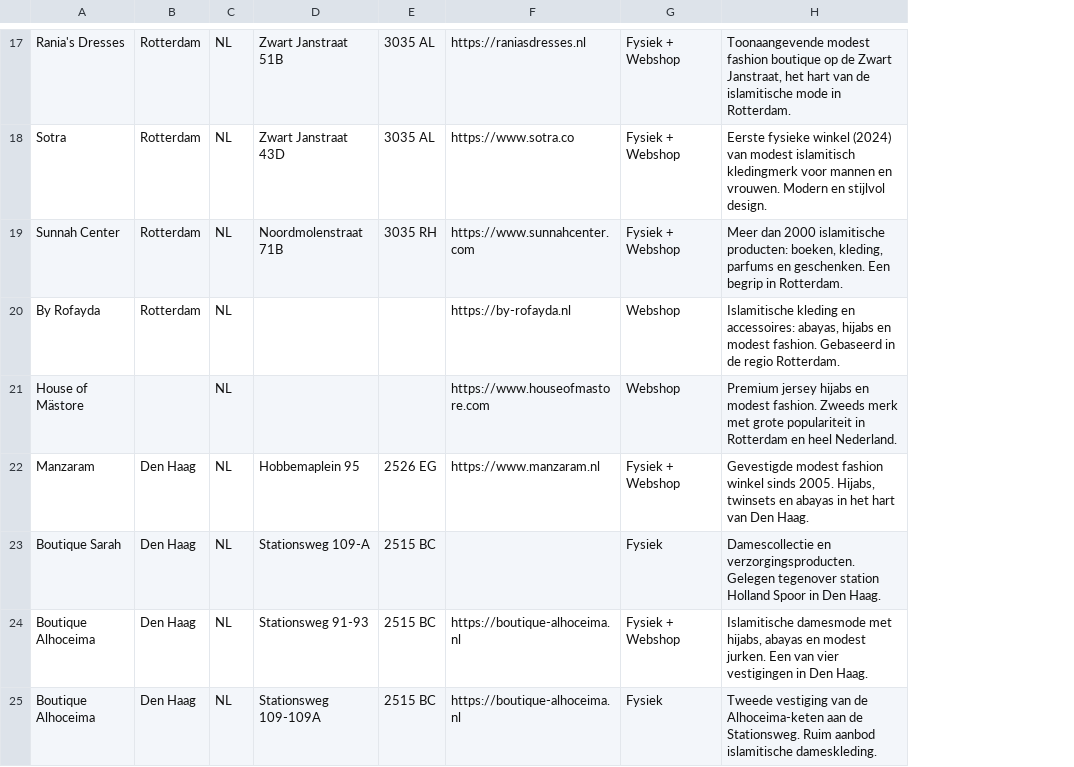
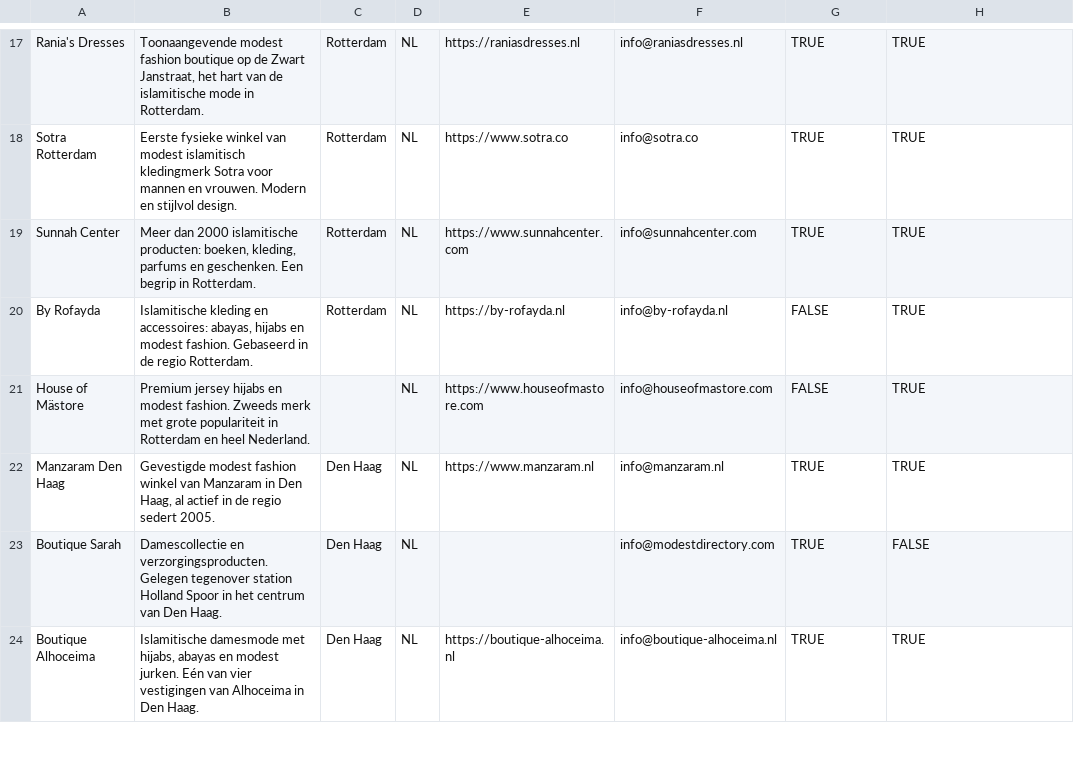
Before and after one commit to Bart19091968/modest-directory, a CSV file: public/winkels-import.csv, drawn as a sheet; only a part is shown, gaps mark what is left out; removed rows and columns are numbered as before the commit, all else as after; the diff covers the shown part only; the diff names each change by its address in the sheet, - before the commit and + after, or states it on an @@ line.

```diff
--- a/public/winkels-import.csv
+++ b/public/winkels-import.csv
+column B, rows 17-24: Toonaangevende modest fashion boutique op de Zwart Janstraat, het hart van de islamitische mode in Rotterdam. | Eerste fysieke winkel van modest islamitisch kledingmerk Sotra voor mannen en vrouwen. Modern en stijlvol design. | Meer dan 2000 islamitische producten: boeken, kleding, parfums en geschenken. Een begrip in Rotterdam. | Islamitische kleding en accessoires: abayas, hijabs en modest fashion. Gebaseerd in de regio Rotterdam. | Premium jersey hijabs en modest fashion. Zweeds merk met grote populariteit in Rotterdam en heel Nederland. | Gevestigde modest fashion winkel van Manzaram in Den Haag, al actief in de regio sedert 2005. | Damescollectie en verzorgingsproducten. Gelegen tegenover station Holland Spoor in het centrum van Den Haag. | Islamitische damesmode met hijabs, abayas en modest jurken. Eén van vier vestigingen van Alhoceima in Den Haag.
-column D, rows 17-23: Zwart Janstraat 51B | Zwart Janstraat 43D | Noordmolenstraat 71B |  |  | Hobbemaplein 95 | Stationsweg 109-A; row 25: Stationsweg 109-109A
-column E, rows 17-23: 3035 AL | 3035 AL | 3035 RH |  |  | 2526 EG | 2515 BC; row 25: 2515 BC
+column F, rows 17-24: info@raniasdresses.nl | info@sotra.co | info@sunnahcenter.com | info@by-rofayda.nl | info@houseofmastore.com | info@manzaram.nl | info@modestdirectory.com | info@boutique-alhoceima.nl
-G17:G19: Fysiek + Webshop
+G17:G19: TRUE
-H17: Toonaangevende modest fashion boutique op de Zwart Janstraat, het hart van de islamitische mode in Rotterdam.
+H17: TRUE
-A18: Sotra
+A18: Sotra Rotterdam
-H18: Eerste fysieke winkel (2024) van modest islamitisch kledingmerk voor mannen en vrouwen. Modern en stijlvol design.
+H18: TRUE
-H19: Meer dan 2000 islamitische producten: boeken, kleding, parfums en geschenken. Een begrip in Rotterdam.
+H19: TRUE
-G20:G21: Webshop
+G20:G21: FALSE
-H20: Islamitische kleding en accessoires: abayas, hijabs en modest fashion. Gebaseerd in de regio Rotterdam.
+H20: TRUE
-H21: Premium jersey hijabs en modest fashion. Zweeds merk met grote populariteit in Rotterdam en heel Nederland.
+H21: TRUE
-A22: Manzaram
+A22: Manzaram Den Haag
-G22: Fysiek + Webshop
+G22: TRUE
-H22: Gevestigde modest fashion winkel sinds 2005. Hijabs, twinsets en abayas in het hart van Den Haag.
+H22: TRUE
-G23: Fysiek
+G23: TRUE
-H23: Damescollectie en verzorgingsproducten. Gelegen tegenover station Holland Spoor in Den Haag.
+H23: FALSE
-row 24: Boutique Alhoceima | Den Haag | NL | Stationsweg 91-93 | 2515 BC | https://boutique-alhoceima.nl | Fysiek + Webshop | Islamitische damesmode met hijabs, abayas en modest jurken. Een van vier vestigingen in Den Haag.
-G24: Fysiek
+G24: TRUE
-H24: Tweede vestiging van de Alhoceima-keten aan de Stationsweg. Ruim aanbod islamitische dameskleding.
+H24: TRUE
```
Also changed, not shown: 1 added row, 1 removed row and 135 edited cells elsewhere in this file.
